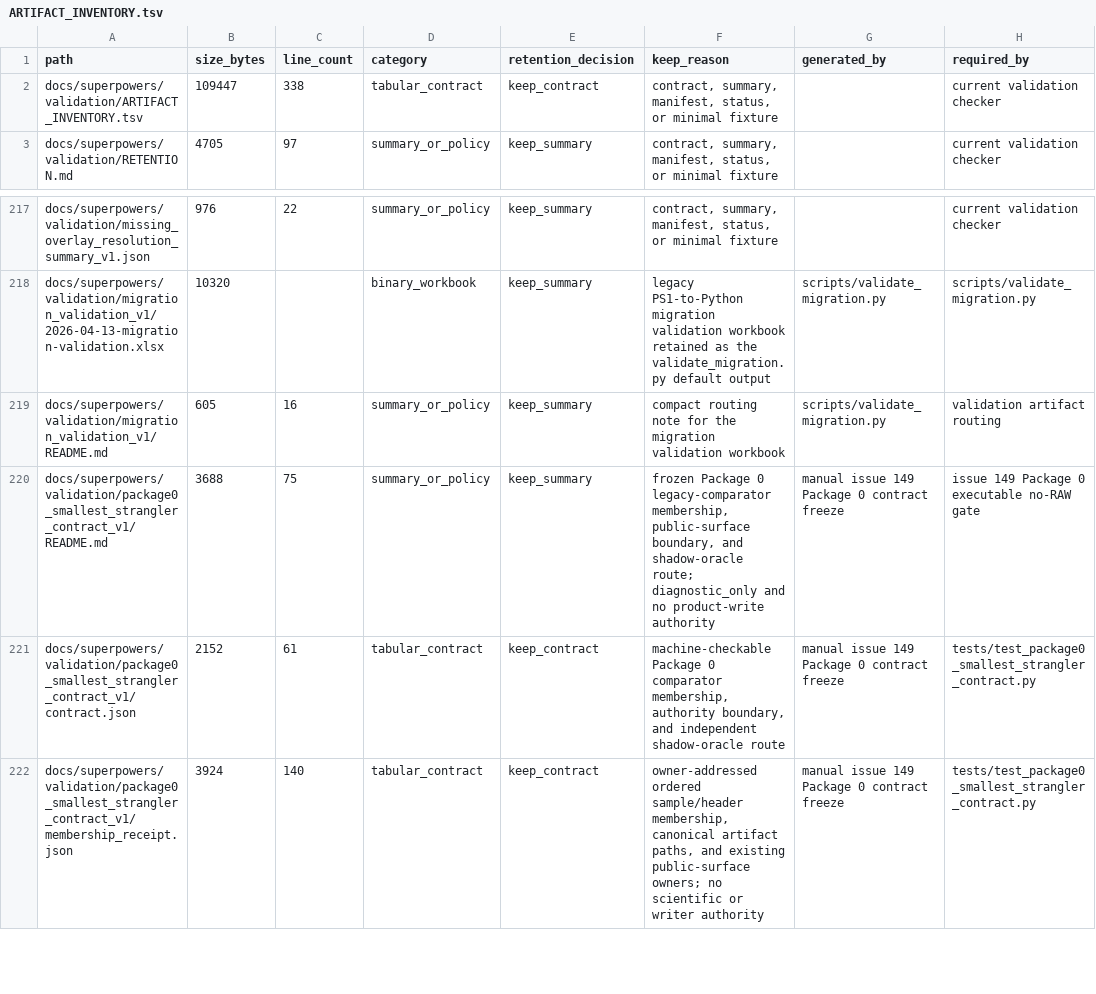
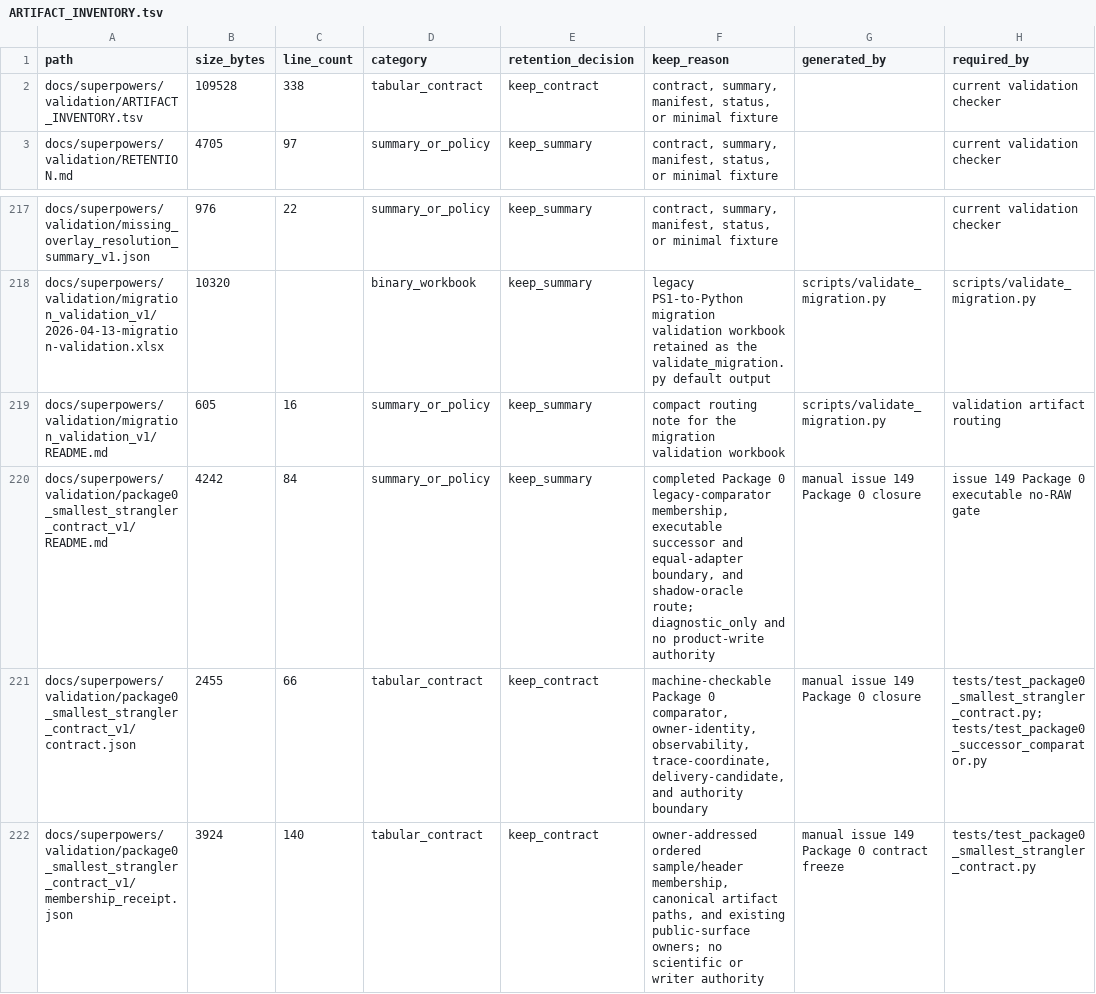
Before and after one commit to bosschen0429/XIC_Extractor, a TSV file: docs/superpowers/validation/ARTIFACT_INVENTORY.tsv, drawn as a sheet; only a part is shown, gaps mark what is left out; the diff names each change by its address in the sheet, - before the commit and + after, or states it on an @@ line.

Commit message:
Package 0: close executable no-RAW gates

```diff
--- a/docs/superpowers/validation/ARTIFACT_INVENTORY.tsv
+++ b/docs/superpowers/validation/ARTIFACT_INVENTORY.tsv
-B2 (size_bytes): 109447
+B2 (size_bytes): 109528
-B220 (size_bytes): 3688
+B220 (size_bytes): 4242
-C220 (line_count): 75
+C220 (line_count): 84
-F220 (keep_reason): frozen Package 0 legacy-comparator membership, public-surface boundary, and…
+F220 (keep_reason): completed Package 0 legacy-comparator membership, executable successor and equal-adapter boundary, and…
-G220:G221 (generated_by): manual issue 149 Package 0 contract freeze
+G220:G221 (generated_by): manual issue 149 Package 0 closure
-B221 (size_bytes): 2152
+B221 (size_bytes): 2455
-C221 (line_count): 61
+C221 (line_count): 66
-F221 (keep_reason): …Package 0 comparator membership, authority boundary, and independent shadow-oracle route
+F221 (keep_reason): …Package 0 comparator, owner-identity, observability, trace-coordinate, delivery-candidate, and authority boundary
-H221 (required_by): tests/test_package0_smallest_strangler_contract.py
+H221 (required_by): tests/test_package0_smallest_strangler_contract.py; tests/test_package0_successor_comparator.py
```
Also changed, not shown: 17 other files.
